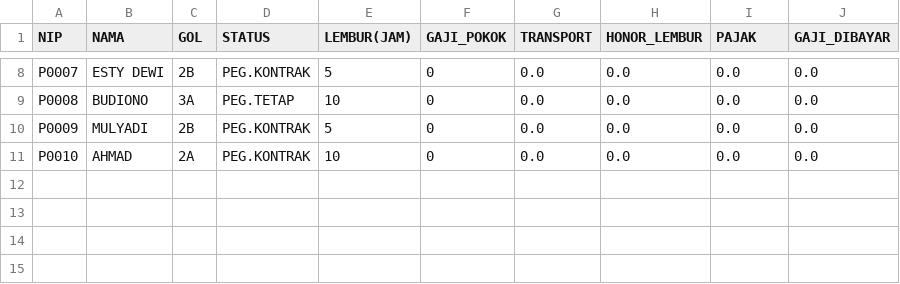
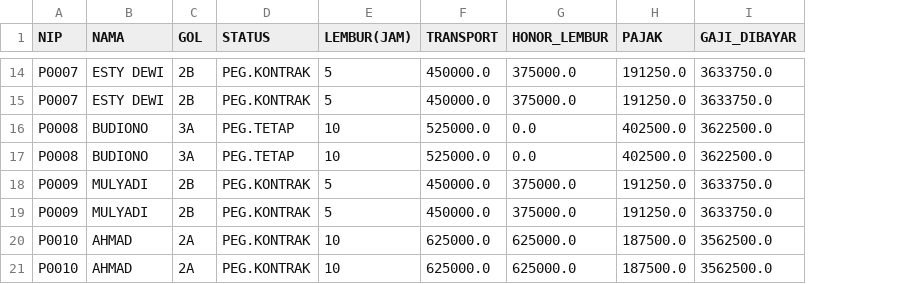
Before and after one commit to flashjournal/UI2025, a CSV file: output/Gaji_2406444223.csv, drawn as a sheet; only a part is shown, gaps mark what is left out; removed rows and columns are numbered as before the commit, all else as after; the diff covers the shown part only; the diff names each change by its address in the sheet, - before the commit and + after, or states it on an @@ line.

```diff
--- a/output/Gaji_2406444223.csv
+++ b/output/Gaji_2406444223.csv
-column F (GAJI_POKOK), rows 8-11: all 0
-F14 (TRANSPORT): 0.0
+F14 (TRANSPORT): 450000.0
-G14 (HONOR_LEMBUR): 0.0
+G14 (HONOR_LEMBUR): 375000.0
-H14 (PAJAK): 0.0
+H14 (PAJAK): 191250.0
-I14 (GAJI_DIBAYAR): 0.0
+I14 (GAJI_DIBAYAR): 3633750.0
+row 15: P0007 | ESTY DEWI | 2B | PEG.KONTRAK | 5 | 450000.0 | 375000.0 | 191250.0 | 3633750.0
-F16 (TRANSPORT): 0.0
+F16 (TRANSPORT): 525000.0
-H16 (PAJAK): 0.0
+H16 (PAJAK): 402500.0
-I16 (GAJI_DIBAYAR): 0.0
+I16 (GAJI_DIBAYAR): 3622500.0
+row 17: P0008 | BUDIONO | 3A | PEG.TETAP | 10 | 525000.0 | 0.0 | 402500.0 | 3622500.0
-F18 (TRANSPORT): 0.0
+F18 (TRANSPORT): 450000.0
-G18 (HONOR_LEMBUR): 0.0
+G18 (HONOR_LEMBUR): 375000.0
-H18 (PAJAK): 0.0
+H18 (PAJAK): 191250.0
-I18 (GAJI_DIBAYAR): 0.0
+I18 (GAJI_DIBAYAR): 3633750.0
+row 19: P0009 | MULYADI | 2B | PEG.KONTRAK | 5 | 450000.0 | 375000.0 | 191250.0 | 3633750.0
-F20 (TRANSPORT): 0.0
+F20 (TRANSPORT): 625000.0
-G20 (HONOR_LEMBUR): 0.0
+G20 (HONOR_LEMBUR): 625000.0
-H20 (PAJAK): 0.0
+H20 (PAJAK): 187500.0
-I20 (GAJI_DIBAYAR): 0.0
+I20 (GAJI_DIBAYAR): 3562500.0
+row 21: P0010 | AHMAD | 2A | PEG.KONTRAK | 10 | 625000.0 | 625000.0 | 187500.0 | 3562500.0
```
Also changed, not shown: 6 added rows and 22 edited cells elsewhere in this file.
